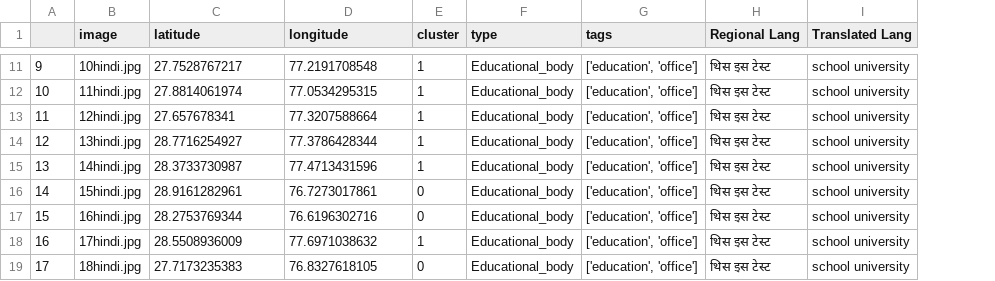
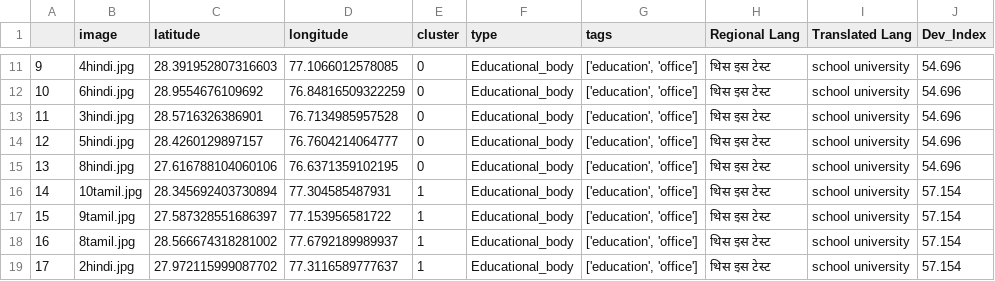
Before and after one commit to harshita133/deep_app, a CSV file: 2_labels.csv, drawn as a sheet; only a part is shown, gaps mark what is left out; the diff covers the shown part only; the diff names each change by its address in the sheet, - before the commit and + after, or states it on an @@ line.

```diff
--- a/2_labels.csv
+++ b/2_labels.csv
+column J (Dev_Index), rows 11-19: 54.696 | 54.696 | 54.696 | 54.696 | 54.696 | 57.154 | 57.154 | 57.154 | 57.154
-B11 (image): 10hindi.jpg
+B11 (image): 4hindi.jpg
-C11 (latitude): 27.7528767217
+C11 (latitude): 28.391952807316603
-D11 (longitude): 77.2191708548
+D11 (longitude): 77.1066012578085
-E11:E15 (cluster): 1
+E11:E15 (cluster): 0
-B12 (image): 11hindi.jpg
+B12 (image): 6hindi.jpg
-C12 (latitude): 27.8814061974
+C12 (latitude): 28.9554676109692
-D12 (longitude): 77.0534295315
+D12 (longitude): 76.84816509322259
-B13 (image): 12hindi.jpg
+B13 (image): 3hindi.jpg
-C13 (latitude): 27.657678341
+C13 (latitude): 28.5716326386901
-D13 (longitude): 77.3207588664
+D13 (longitude): 76.7134985957528
-B14 (image): 13hindi.jpg
+B14 (image): 5hindi.jpg
-C14 (latitude): 28.7716254927
+C14 (latitude): 28.4260129897157
-D14 (longitude): 77.3786428344
+D14 (longitude): 76.7604214064777
-B15 (image): 14hindi.jpg
+B15 (image): 8hindi.jpg
-C15 (latitude): 28.3733730987
+C15 (latitude): 27.616788104060106
-D15 (longitude): 77.4713431596
+D15 (longitude): 76.6371359102195
-B16 (image): 15hindi.jpg
+B16 (image): 10tamil.jpg
-C16 (latitude): 28.9161282961
+C16 (latitude): 28.345692403730894
-D16 (longitude): 76.7273017861
+D16 (longitude): 77.304585487931
-E16:E17 (cluster): 0
+E16:E17 (cluster): 1
-B17 (image): 16hindi.jpg
+B17 (image): 9tamil.jpg
-C17 (latitude): 28.2753769344
+C17 (latitude): 27.587328551686397
-D17 (longitude): 76.6196302716
+D17 (longitude): 77.153956581722
-B18 (image): 17hindi.jpg
+B18 (image): 8tamil.jpg
-C18 (latitude): 28.5508936009
+C18 (latitude): 28.566674318281002
-D18 (longitude): 77.6971038632
+D18 (longitude): 77.6792189989937
-B19 (image): 18hindi.jpg
+B19 (image): 2hindi.jpg
-C19 (latitude): 27.7173235383
+C19 (latitude): 27.972115999087702
-D19 (longitude): 76.8327618105
+D19 (longitude): 77.3116589777637
-E19 (cluster): 0
+E19 (cluster): 1
```
Also changed, not shown: 77 edited cells elsewhere in this file, 32 other files.
